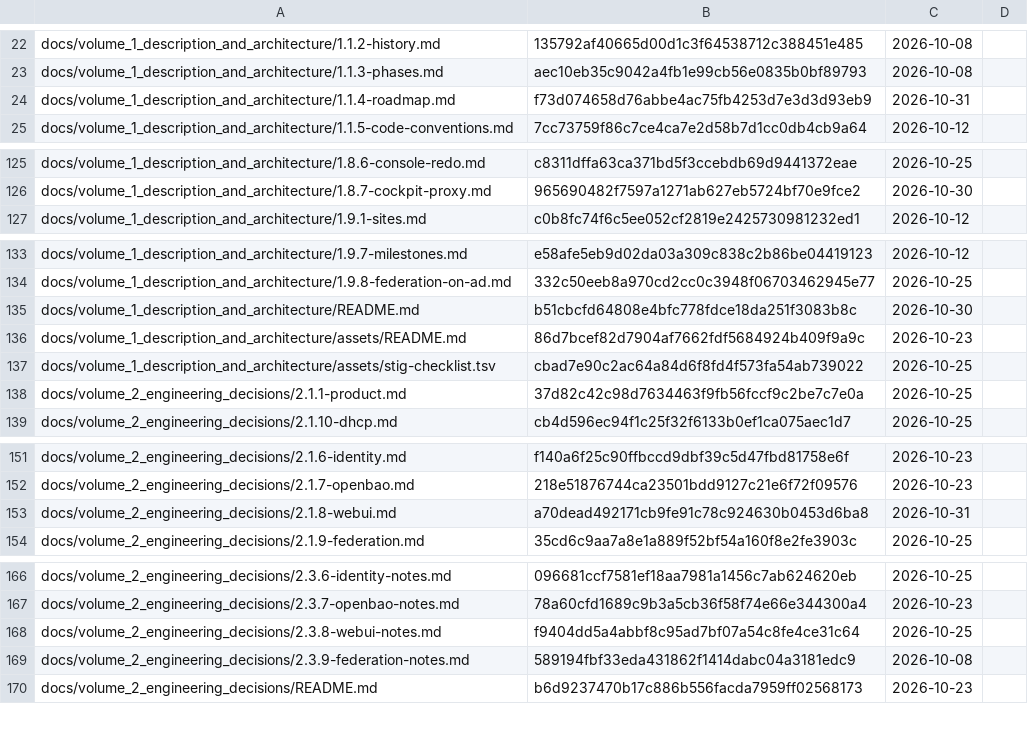
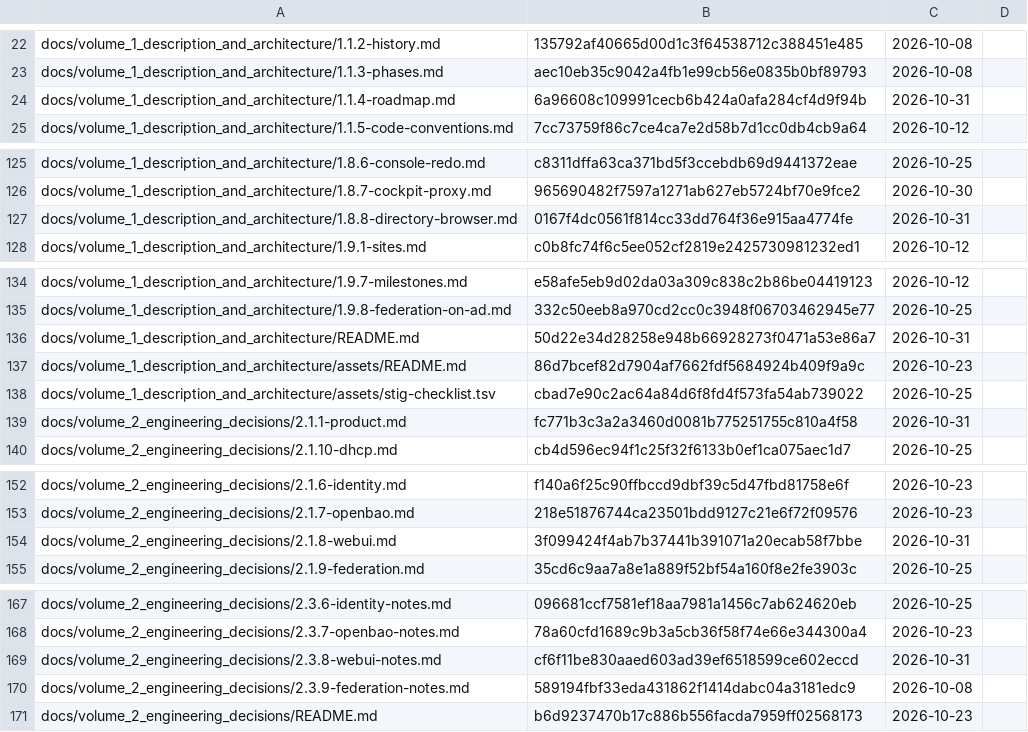
Before and after one commit to archdukejim/fabric-ctl, a TSV file: docs/volume_2_engineering_decisions/assets/review-ledger.tsv, drawn as a sheet; only a part is shown, gaps mark what is left out.

```diff
--- a/docs/volume_2_engineering_decisions/assets/review-ledger.tsv
+++ b/docs/volume_2_engineering_decisions/assets/review-ledger.tsv
@@ -23,3 +23,3 @@ docs/volume_1_description_and_architecture/1.1.2-history.md	135792af40665d00d1c3
 docs/volume_1_description_and_architecture/1.1.3-phases.md	aec10eb35c9042a4fb1e99cb56e0835b0bf89793	2026-10-08	
-docs/volume_1_description_and_architecture/1.1.4-roadmap.md	f73d074658d76abbe4ac75fb4253d7e3d3d93eb9	2026-10-31	
+docs/volume_1_description_and_architecture/1.1.4-roadmap.md	6a96608c109991cecb6b424a0afa284cf4d9f94b	2026-10-31	
 docs/volume_1_description_and_architecture/1.1.5-code-conventions.md	7cc73759f86c7ce4ca7e2d58b7d1cc0db4cb9a64	2026-10-12	
@@ -126,2 +126,3 @@ docs/volume_1_description_and_architecture/1.8.6-console-redo.md	c8311dffa63ca37
 docs/volume_1_description_and_architecture/1.8.7-cockpit-proxy.md	965690482f7597a1271ab627eb5724bf70e9fce2	2026-10-30	
+docs/volume_1_description_and_architecture/1.8.8-directory-browser.md	0167f4dc0561f814cc33dd764f36e915aa4774fe	2026-10-31	
 docs/volume_1_description_and_architecture/1.9.1-sites.md	c0b8fc74f6c5ee052cf2819e2425730981232ed1	2026-10-12	
@@ -134,6 +135,6 @@ docs/volume_1_description_and_architecture/1.9.7-milestones.md	e58afe5eb9d02da03
 docs/volume_1_description_and_architecture/1.9.8-federation-on-ad.md	332c50eeb8a970cd2cc0c3948f06703462945e77	2026-10-25	
-docs/volume_1_description_and_architecture/README.md	b51cbcfd64808e4bfc778fdce18da251f3083b8c	2026-10-30	
+docs/volume_1_description_and_architecture/README.md	50d22e34d28258e948b66928273f0471a53e86a7	2026-10-31	
 docs/volume_1_description_and_architecture/assets/README.md	86d7bcef82d7904af7662fdf5684924b409f9a9c	2026-10-23	
 docs/volume_1_description_and_architecture/assets/stig-checklist.tsv	cbad7e90c2ac64a84d6f8fd4f573fa54ab739022	2026-10-25	
-docs/volume_2_engineering_decisions/2.1.1-product.md	37d82c42c98d7634463f9fb56fccf9c2be7c7e0a	2026-10-25	
+docs/volume_2_engineering_decisions/2.1.1-product.md	fc771b3c3a2a3460d0081b775251755c810a4f58	2026-10-31	
 docs/volume_2_engineering_decisions/2.1.10-dhcp.md	cb4d596ec94f1c25f32f6133b0ef1ca075aec1d7	2026-10-25	
@@ -152,3 +153,3 @@ docs/volume_2_engineering_decisions/2.1.6-identity.md	f140a6f25c90ffbccd9dbf39c5
 docs/volume_2_engineering_decisions/2.1.7-openbao.md	218e51876744ca23501bdd9127c21e6f72f09576	2026-10-23	
-docs/volume_2_engineering_decisions/2.1.8-webui.md	a70dead492171cb9fe91c78c924630b0453d6ba8	2026-10-31	
+docs/volume_2_engineering_decisions/2.1.8-webui.md	3f099424f4ab7b37441b391071a20ecab58f7bbe	2026-10-31	
 docs/volume_2_engineering_decisions/2.1.9-federation.md	35cd6c9aa7a8e1a889f52bf54a160f8e2fe3903c	2026-10-25	
@@ -167,3 +168,3 @@ docs/volume_2_engineering_decisions/2.3.6-identity-notes.md	096681ccf7581ef18aa7
 docs/volume_2_engineering_decisions/2.3.7-openbao-notes.md	78a60cfd1689c9b3a5cb36f58f74e66e344300a4	2026-10-23	
-docs/volume_2_engineering_decisions/2.3.8-webui-notes.md	f9404dd5a4abbf8c95ad7bf07a54c8fe4ce31c64	2026-10-25	
+docs/volume_2_engineering_decisions/2.3.8-webui-notes.md	cf6f11be830aaed603ad39ef6518599ce602eccd	2026-10-31	
 docs/volume_2_engineering_decisions/2.3.9-federation-notes.md	589194fbf33eda431862f1414dabc04a3181edc9	2026-10-08	
```
Also changed, not shown: 6 other files.
